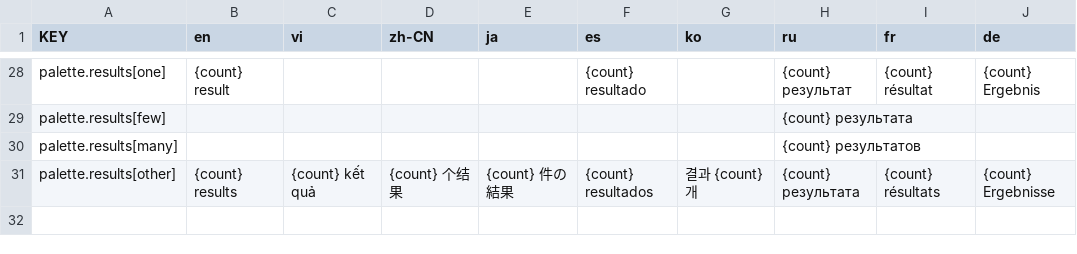
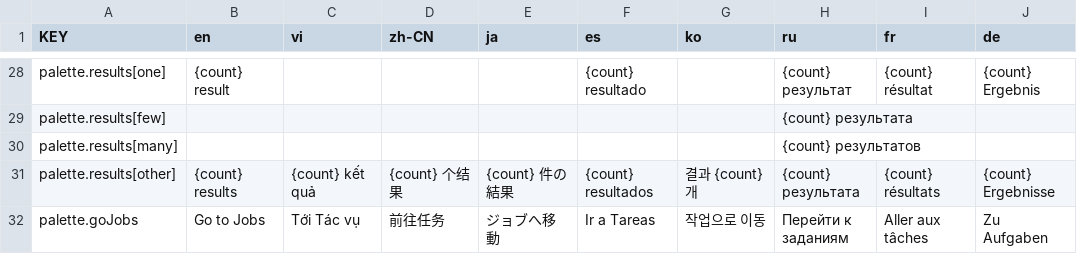
Before and after one commit to NamesMT/home-hosted, a CSV file: uis/stock/i18n/sheets/palette.csv, drawn as a sheet; only a part is shown, gaps mark what is left out.

```diff
--- a/uis/stock/i18n/sheets/palette.csv
+++ b/uis/stock/i18n/sheets/palette.csv
@@ -31 +31,2 @@ palette.results[many],,,,,,,{count} результатов,,
 palette.results[other],{count} results,{count} kết quả,{count} 个结果,{count} 件の結果,{count} resultados,결과 {count}개,{count} результата,{count} résultats,{count} Ergebnisse
+palette.goJobs,Go to Jobs,Tới Tác vụ,前往任务,ジョブへ移動,Ir a Tareas,작업으로 이동,Перейти к заданиям,Aller aux tâches,Zu Aufgaben
```
Also changed, not shown: uis/stock/i18n/sheets/nav.csv, 14 other files.
